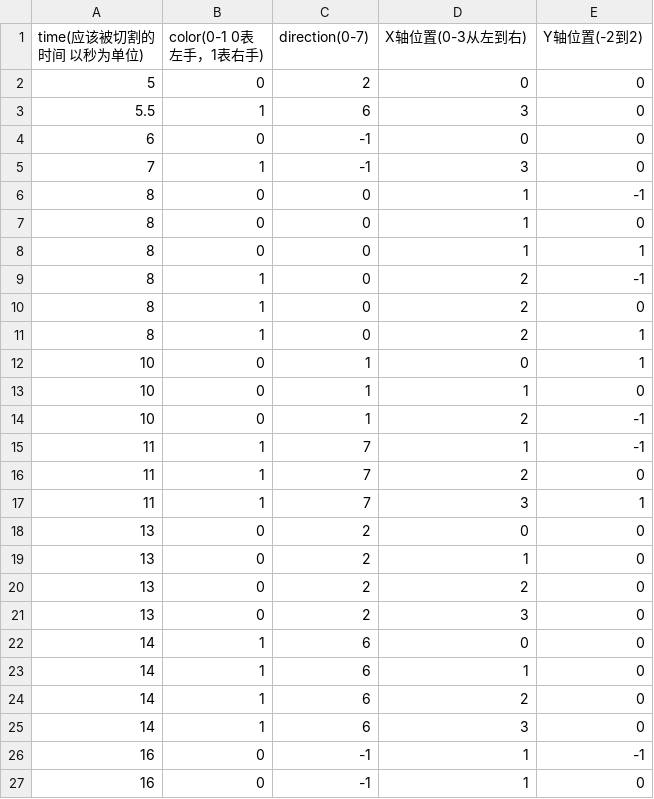
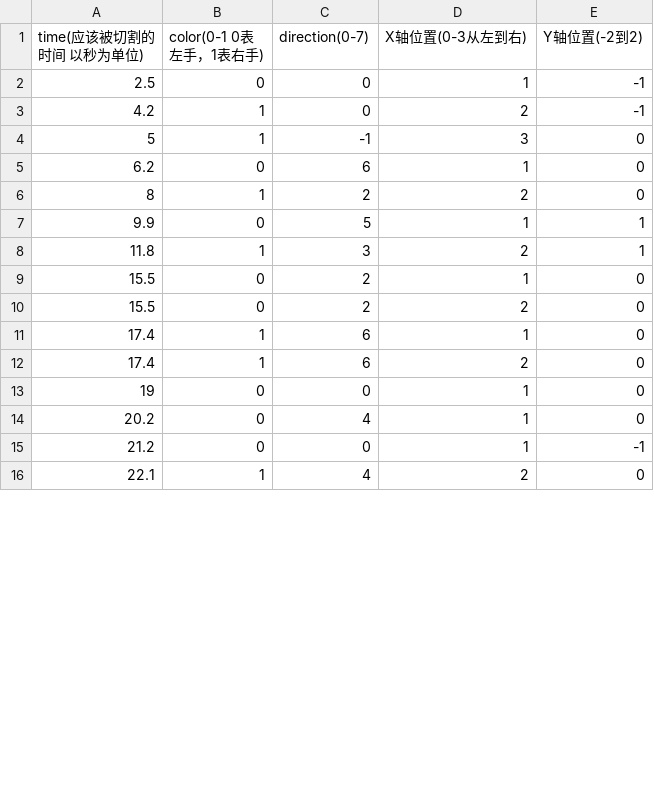
Before and after one commit to ZYFZYF/Naive-Beat-Saber, a CSV file: Assets/Resources/you.csv, drawn as a sheet; only a part is shown; the diff covers the shown part only.

```diff
--- a/Assets/Resources/you.csv
+++ b/Assets/Resources/you.csv
@@ -1,27 +1,16 @@
 time(应该被切割的时间  以秒为单位),color(0-1 0表左手，1表右手),direction(0-7),X轴位置(0-3从左到右),Y轴位置(-2到2)
-5,0,2,0,0
-5.5,1,6,3,0
-6,0,-1,0,0
-7,1,-1,3,0
-8,0,0,1,-1
-8,0,0,1,0
-8,0,0,1,1
-8,1,0,2,-1
-8,1,0,2,0
-8,1,0,2,1
-10,0,1,0,1
-10,0,1,1,0
-10,0,1,2,-1
-11,1,7,1,-1
-11,1,7,2,0
-11,1,7,3,1
-13,0,2,0,0
-13,0,2,1,0
-13,0,2,2,0
-13,0,2,3,0
-14,1,6,0,0
-14,1,6,1,0
-14,1,6,2,0
-14,1,6,3,0
-16,0,-1,1,-1
-16,0,-1,1,0
+2.5,0,0,1,-1
+4.2,1,0,2,-1
+5,1,-1,3,0
+6.2,0,6,1,0
+8,1,2,2,0
+9.9,0,5,1,1
+11.8,1,3,2,1
+15.5,0,2,1,0
+15.5,0,2,2,0
+17.4,1,6,1,0
+17.4,1,6,2,0
+19,0,0,1,0
+20.2,0,4,1,0
+21.2,0,0,1,-1
+22.1,1,4,2,0
```
Also changed, not shown: 10 added rows, 1 removed row and 6 edited cells elsewhere in this file, 3 other files.
